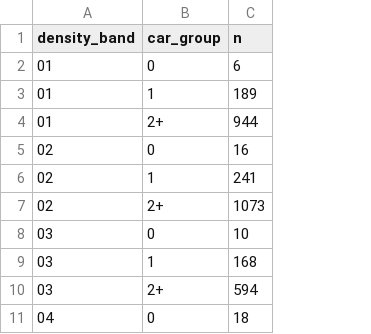
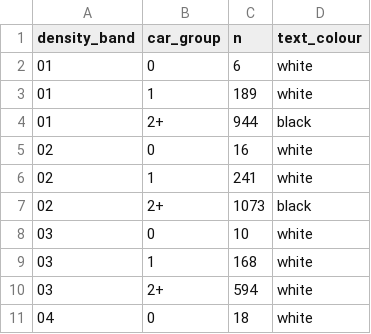
Before and after one commit to zhejuZhang/URBAN5127_NHTS, a CSV file: tables/08_density_by_vehicle_count.csv, drawn as a sheet; only a part is shown; the diff names each change by its address in the sheet, - before the commit and + after, or states it on an @@ line.

```diff
--- a/tables/08_density_by_vehicle_count.csv
+++ b/tables/08_density_by_vehicle_count.csv
+column D (text_colour), rows 2-11: white | white | black | white | white | black | white | white | white | white
```
Also changed, not shown: tables/01_dependent_variable_summary.csv, tables/02_continuous_summary.csv, 19 other files.
